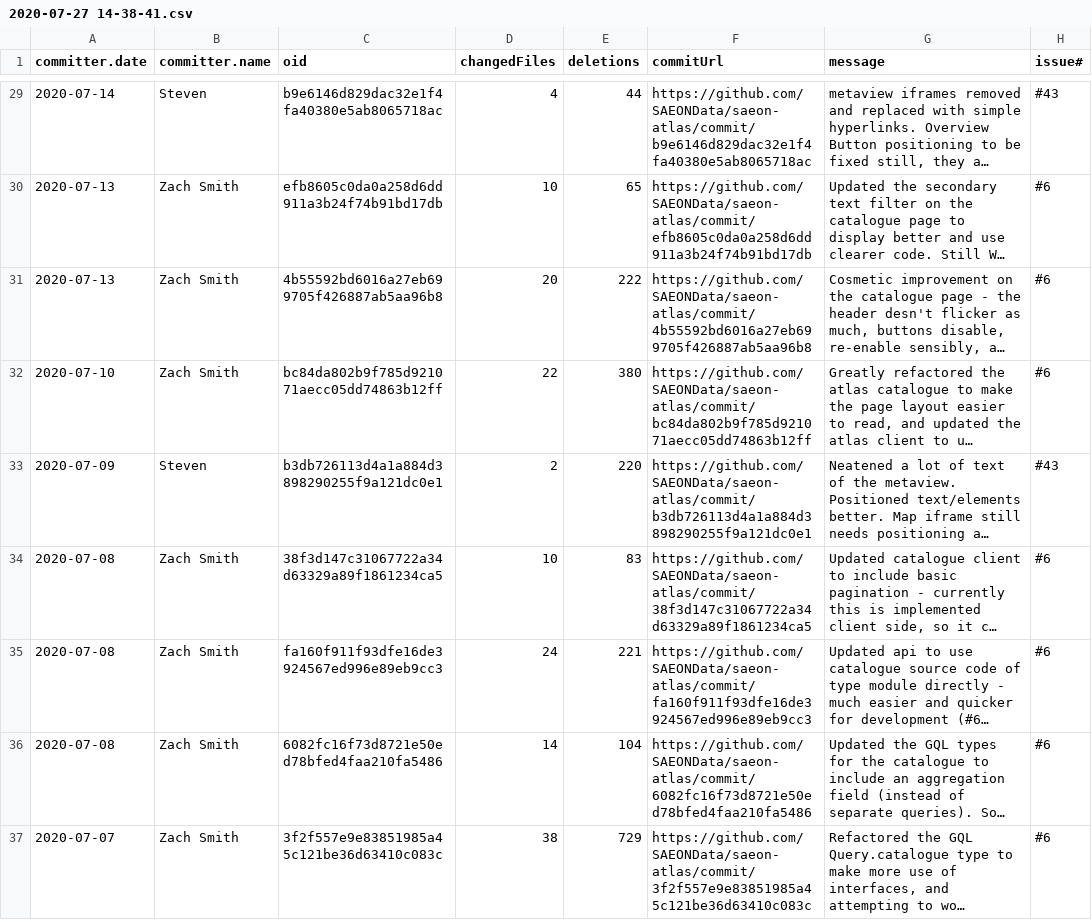
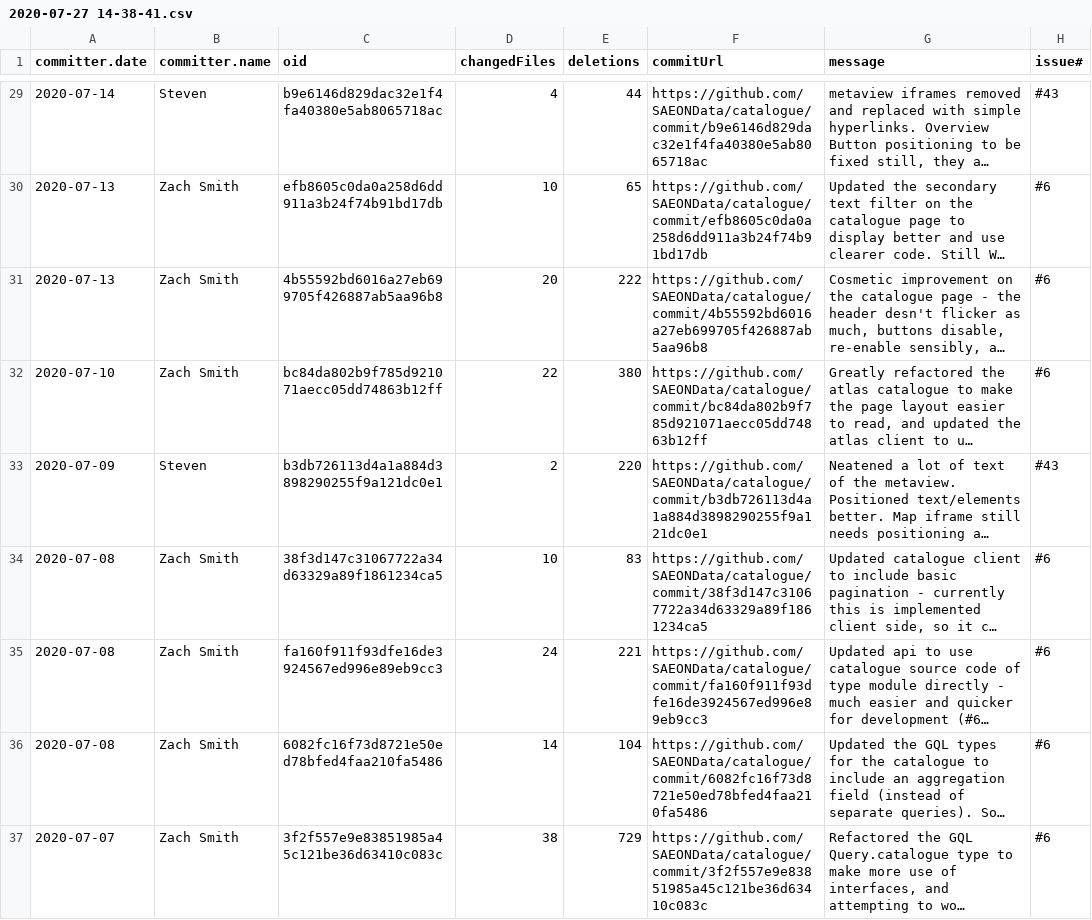
Before and after one commit to SAEON/data-portal, a CSV file: src/services/reporting/output/2020-07-27 14-38-41.csv, drawn as a sheet; only a part is shown, gaps mark what is left out; long unchanged cells end in …; the diff covers the shown part only; the diff names each change by its address in the sheet, - before the commit and + after, or states it on an @@ line.

Commit message:
Combed the repository for mention of 'atlas' and changed to 'catalogue'

```diff
--- a/src/services/reporting/output/2020-07-27 14-38-41.csv
+++ b/src/services/reporting/output/2020-07-27 14-38-41.csv
-F29 (commitUrl): https://github.com/SAEONData/saeon-atlas/commit/b9e6146d829dac32e1f4fa40380e5ab8065718ac
+F29 (commitUrl): https://github.com/SAEONData/catalogue/commit/b9e6146d829dac32e1f4fa40380e5ab8065718ac
-F30 (commitUrl): https://github.com/SAEONData/saeon-atlas/commit/efb8605c0da0a258d6dd911a3b24f74b91bd17db
+F30 (commitUrl): https://github.com/SAEONData/catalogue/commit/efb8605c0da0a258d6dd911a3b24f74b91bd17db
-F31 (commitUrl): https://github.com/SAEONData/saeon-atlas/commit/4b55592bd6016a27eb699705f426887ab5aa96b8
+F31 (commitUrl): https://github.com/SAEONData/catalogue/commit/4b55592bd6016a27eb699705f426887ab5aa96b8
-F32 (commitUrl): https://github.com/SAEONData/saeon-atlas/commit/bc84da802b9f785d921071aecc05dd74863b12ff
+F32 (commitUrl): https://github.com/SAEONData/catalogue/commit/bc84da802b9f785d921071aecc05dd74863b12ff
-F33 (commitUrl): https://github.com/SAEONData/saeon-atlas/commit/b3db726113d4a1a884d3898290255f9a121dc0e1
+F33 (commitUrl): https://github.com/SAEONData/catalogue/commit/b3db726113d4a1a884d3898290255f9a121dc0e1
-F34 (commitUrl): https://github.com/SAEONData/saeon-atlas/commit/38f3d147c31067722a34d63329a89f1861234ca5
+F34 (commitUrl): https://github.com/SAEONData/catalogue/commit/38f3d147c31067722a34d63329a89f1861234ca5
-F35 (commitUrl): https://github.com/SAEONData/saeon-atlas/commit/fa160f911f93dfe16de3924567ed996e89eb9cc3
+F35 (commitUrl): https://github.com/SAEONData/catalogue/commit/fa160f911f93dfe16de3924567ed996e89eb9cc3
-F36 (commitUrl): https://github.com/SAEONData/saeon-atlas/commit/6082fc16f73d8721e50ed78bfed4faa210fa5486
+F36 (commitUrl): https://github.com/SAEONData/catalogue/commit/6082fc16f73d8721e50ed78bfed4faa210fa5486
-F37 (commitUrl): https://github.com/SAEONData/saeon-atlas/commit/3f2f557e9e83851985a45c121be36d63410c083c
+F37 (commitUrl): https://github.com/SAEONData/catalogue/commit/3f2f557e9e83851985a45c121be36d63410c083c
```
Also changed, not shown: 35 edited cells elsewhere in this file, src/services/reporting/output/2020-07-27 14-11-52.csv, src/services/reporting/output/2020-07-27 14-12-51.csv, 35 other files.
